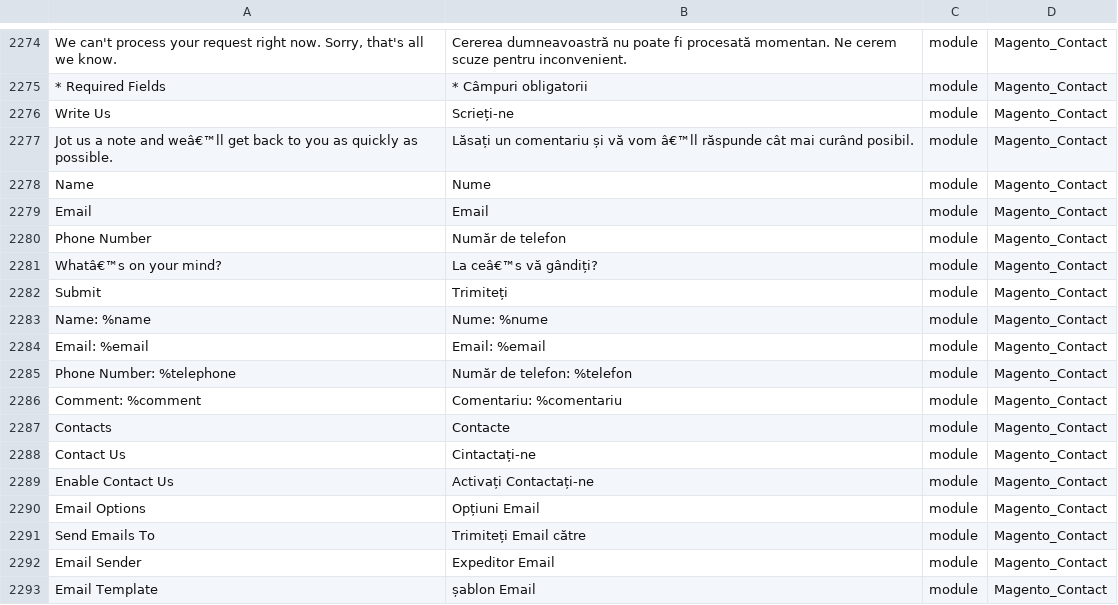
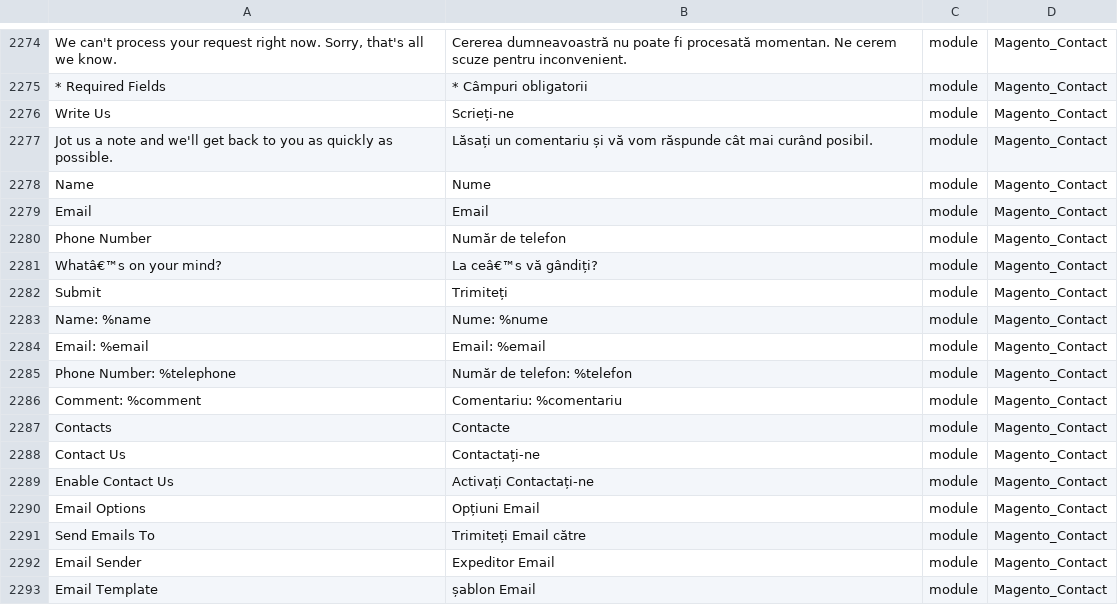
Before and after one commit to EaDesgin/magento2-romanian-language-pack, a CSV file: ro_RO.csv, drawn as a sheet; only a part is shown, gaps mark what is left out.

Commit message:
Update Contact Page translation
I've changed the mentioned untranslated texts.

```diff
--- a/ro_RO.csv
+++ b/ro_RO.csv
@@ -2282,3 +2282,3 @@
 "Write Us","Scrieți-ne","module","Magento_Contact"
-"Jot us a note and weâ€™ll get back to you as quickly as possible.","Lăsați un comentariu și vă vom â€™ll răspunde cât mai curând posibil.","module","Magento_Contact"
+"Jot us a note and we'll get back to you as quickly as possible.","Lăsați un comentariu și vă vom răspunde cât mai curând posibil.","module","Magento_Contact"
 "Name","Nume","module","Magento_Contact"
@@ -2293,3 +2293,3 @@
 "Contacts","Contacte","module","Magento_Contact"
-"Contact Us","Cintactați-ne","module","Magento_Contact"
+"Contact Us","Contactați-ne","module","Magento_Contact"
 "Enable Contact Us","Activați Contactați-ne","module","Magento_Contact"
```
